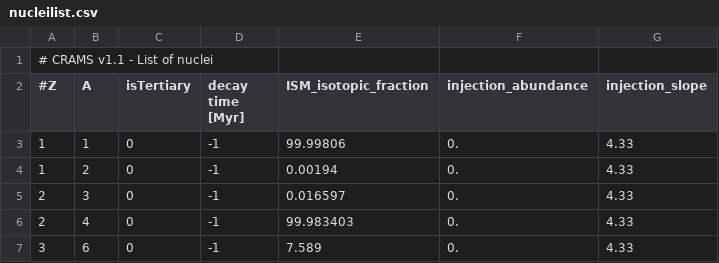
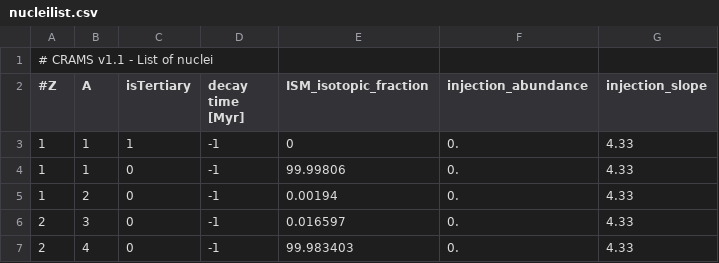
Before and after one commit to carmeloevoli/crams, a CSV file: data/nucleilist.csv, drawn as a sheet; only a part is shown; the shorter side is filled out with more unchanged rows; the diff names each change by its address in the sheet, - before the commit and + after, or states it on an @@ line.

Commit message:
added tertiary protons

```diff
--- a/data/nucleilist.csv
+++ b/data/nucleilist.csv
+row 3: 1 | 1 | 1 | -1 | 0 | 0. | 4.33
```
